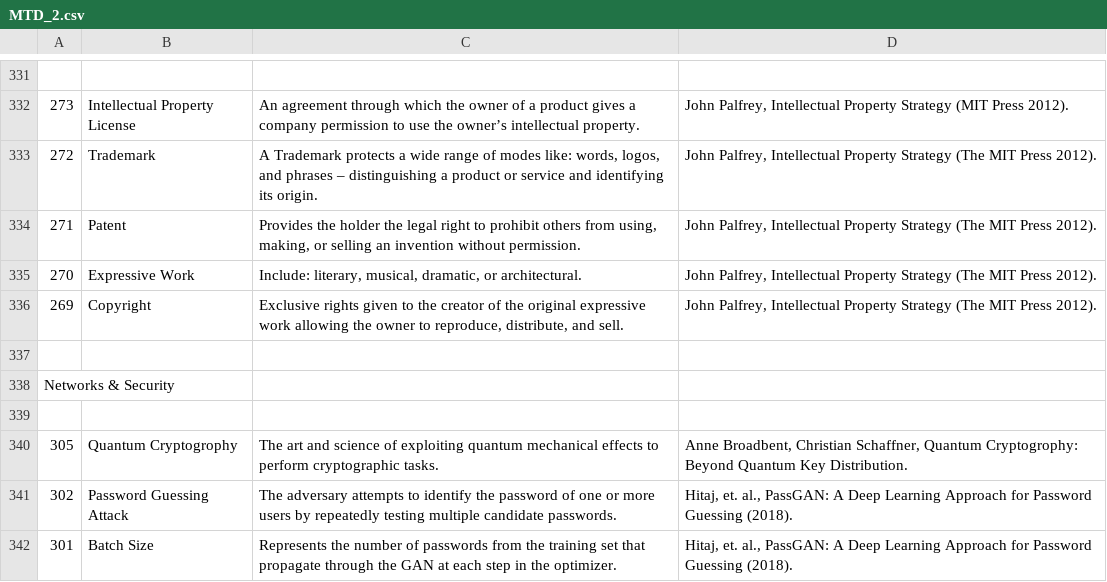
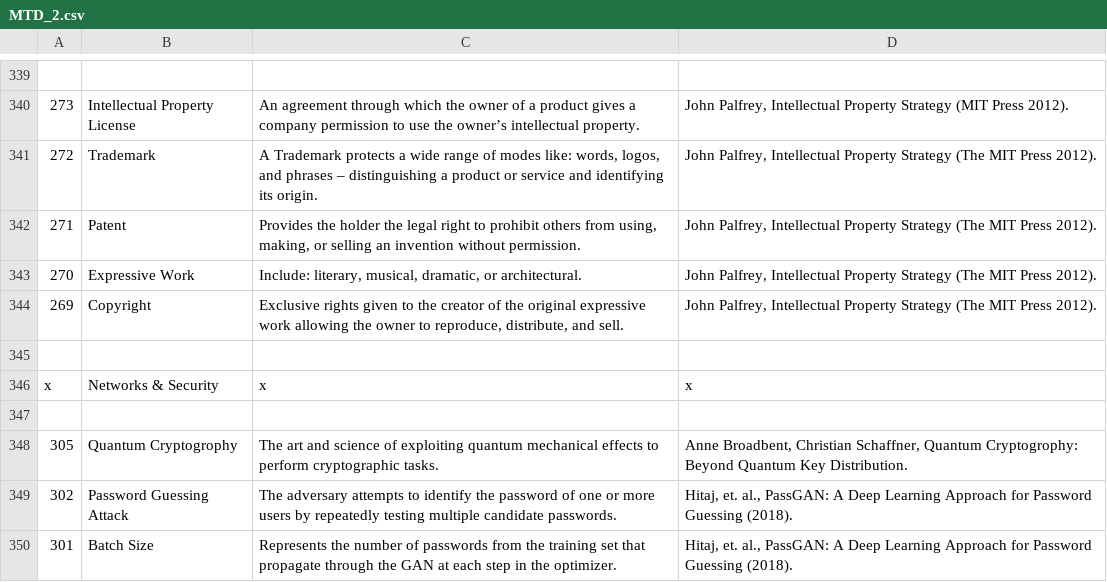
Before and after one commit to Bhaney44/Martian-s-Technology-Dictionary, a CSV file: MTD_2.csv, drawn as a sheet; only a part is shown, gaps mark what is left out; removed rows and columns are numbered as before the commit, all else as after; the diff covers the shown part only; the diff names each change by its address in the sheet, - before the commit and + after, or states it on an @@ line.

```diff
--- a/MTD_2.csv
+++ b/MTD_2.csv
-row 338: Networks & Security
+row 346: x | Networks & Security | x | x
```
Also changed, not shown: 18 added rows and 10 removed rows elsewhere in this file, MTD.csv.
